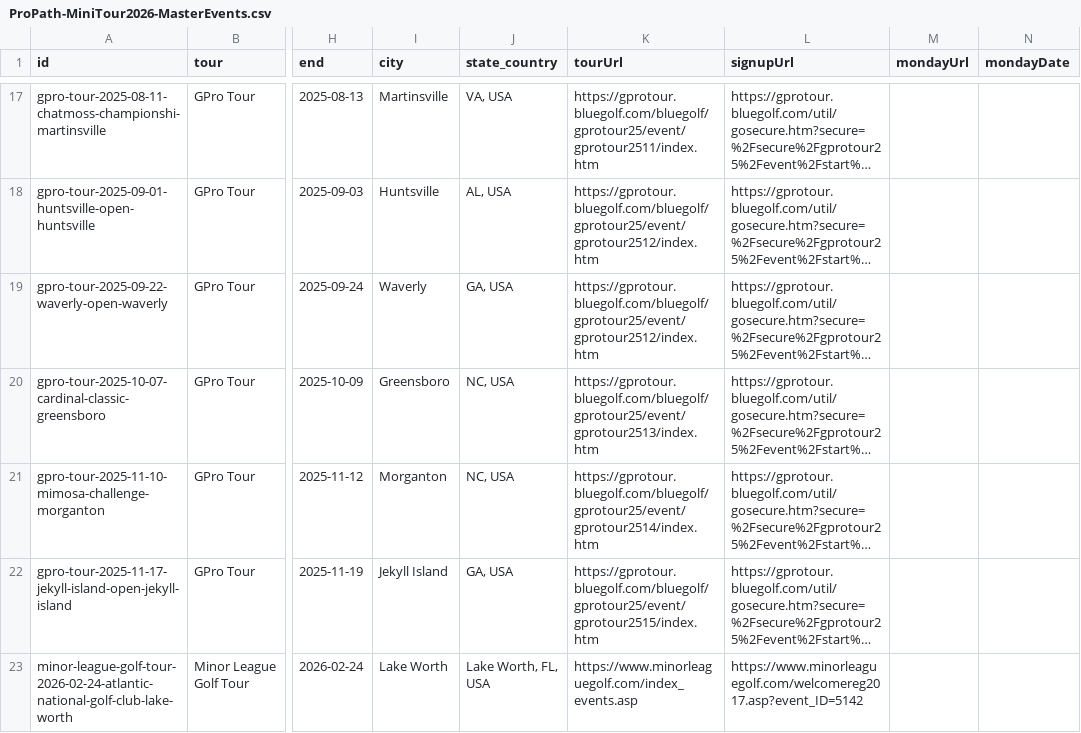
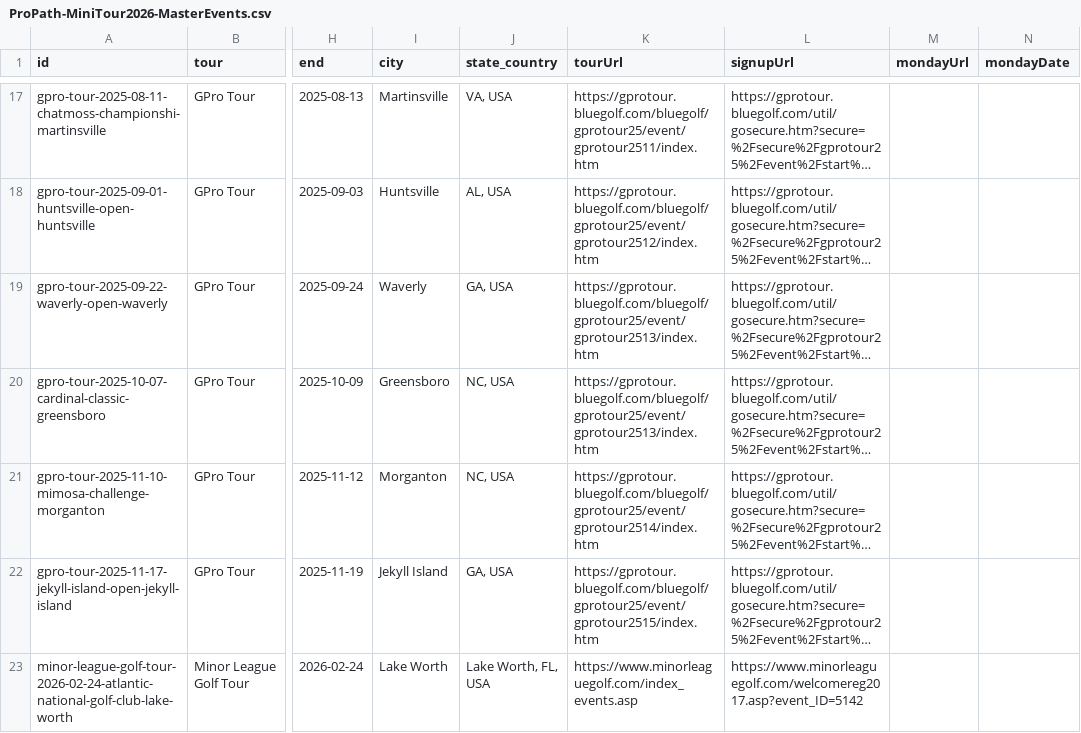
Before and after one commit to pbh007/propath-data, a CSV file: data/ProPath-MiniTour2026-MasterEvents.csv, drawn as a sheet; only a part is shown, gaps mark what is left out; long unchanged cells end in …; the diff names each change by its address in the sheet, - before the commit and + after, or states it on an @@ line.

```diff
--- a/data/ProPath-MiniTour2026-MasterEvents.csv
+++ b/data/ProPath-MiniTour2026-MasterEvents.csv
-K19 (tourUrl): https://gprotour.bluegolf.com/bluegolf/gprotour25/event/gprotour2512/index.htm
+K19 (tourUrl): https://gprotour.bluegolf.com/bluegolf/gprotour25/event/gprotour2513/index.htm
```
Also changed, not shown: data/_incoming_gpro.csv.
